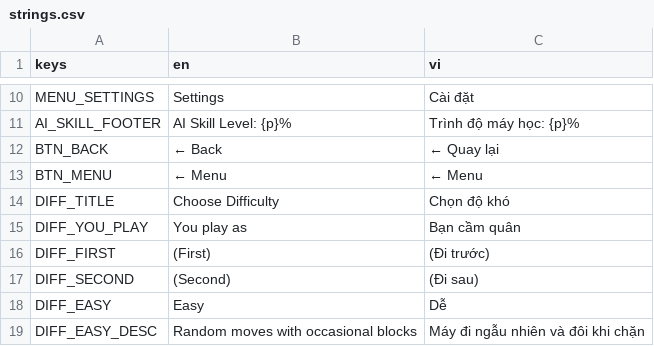
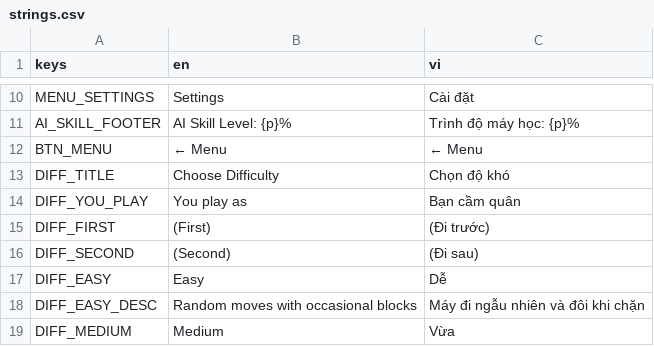
Before and after one commit to baonguyena1/tictactoe, a CSV file: resources/i18n/strings.csv, drawn as a sheet; only a part is shown, gaps mark what is left out; the shorter side is filled out with more unchanged rows.

```diff
--- a/resources/i18n/strings.csv
+++ b/resources/i18n/strings.csv
@@ -11,3 +11,2 @@ MENU_SETTINGS,Settings,Cài đặt
 AI_SKILL_FOOTER,AI Skill Level: {p}%,Trình độ máy học: {p}%
-BTN_BACK,← Back,← Quay lại
 BTN_MENU,← Menu,← Menu
```
Also changed, not shown: 36 other files.
